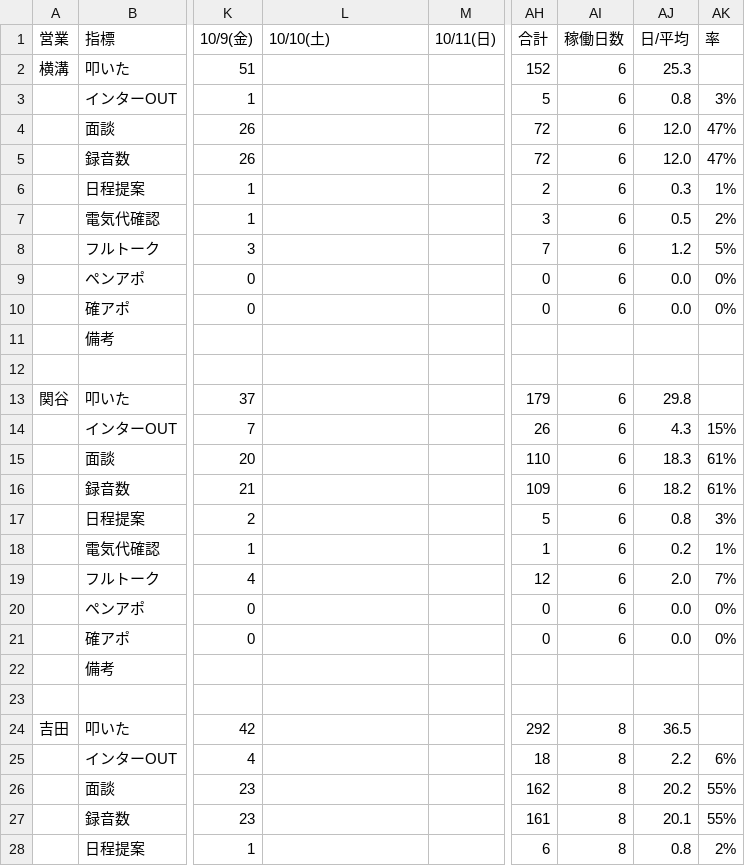
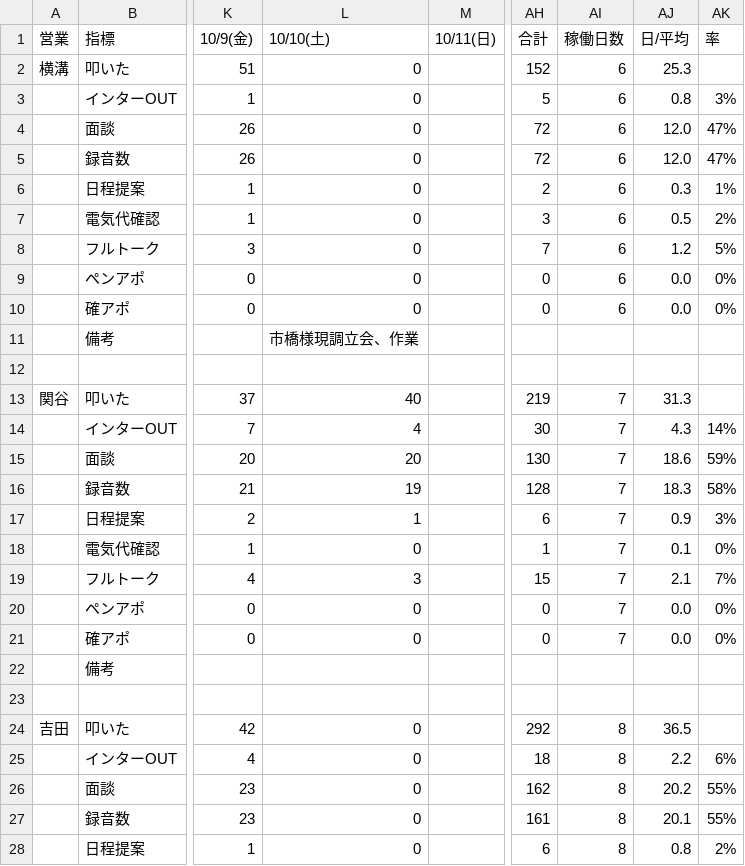
Before and after one commit to shuhei-mori/eiko-report, a CSV file: 202610_活動集計.csv, drawn as a sheet; only a part is shown, gaps mark what is left out; the diff covers the shown part only; the diff names each change by its address in the sheet, - before the commit and + after, or states it on an @@ line.

```diff
--- a/202610_活動集計.csv
+++ b/202610_活動集計.csv
-L2:L10 (10/10(土)): (empty)
+L2:L10 (10/10(土)): 0
-L11 (10/10(土)): (empty)
+L11 (10/10(土)): 市橋様現調立会、作業
-L13 (10/10(土)): (empty)
+L13 (10/10(土)): 40
-AH13 (合計): 179
+AH13 (合計): 219
-AI13:AI21 (稼働日数): 6
+AI13:AI21 (稼働日数): 7
-AJ13 (日/平均): 29.8
+AJ13 (日/平均): 31.3
-L14 (10/10(土)): (empty)
+L14 (10/10(土)): 4
-AH14 (合計): 26
+AH14 (合計): 30
-AK14 (率): 15%
+AK14 (率): 14%
-L15 (10/10(土)): (empty)
+L15 (10/10(土)): 20
-AH15 (合計): 110
+AH15 (合計): 130
-AJ15 (日/平均): 18.3
+AJ15 (日/平均): 18.6
-AK15 (率): 61%
+AK15 (率): 59%
-L16 (10/10(土)): (empty)
+L16 (10/10(土)): 19
-AH16 (合計): 109
+AH16 (合計): 128
-AJ16 (日/平均): 18.2
+AJ16 (日/平均): 18.3
-AK16 (率): 61%
+AK16 (率): 58%
-L17 (10/10(土)): (empty)
+L17 (10/10(土)): 1
-AH17 (合計): 5
+AH17 (合計): 6
-AJ17 (日/平均): 0.8
+AJ17 (日/平均): 0.9
-L18 (10/10(土)): (empty)
+L18 (10/10(土)): 0
-AJ18 (日/平均): 0.2
+AJ18 (日/平均): 0.1
-AK18 (率): 1%
+AK18 (率): 0%
-L19 (10/10(土)): (empty)
+L19 (10/10(土)): 3
-AH19 (合計): 12
+AH19 (合計): 15
-AJ19 (日/平均): 2.0
+AJ19 (日/平均): 2.1
-L20:L21 (10/10(土)): (empty)
+L20:L21 (10/10(土)): 0
-L24:L28 (10/10(土)): (empty)
+L24:L28 (10/10(土)): 0
```
Also changed, not shown: 42 edited cells elsewhere in this file, 202610_活動集計_逆.csv, katsudou.csv, 13 other files.
